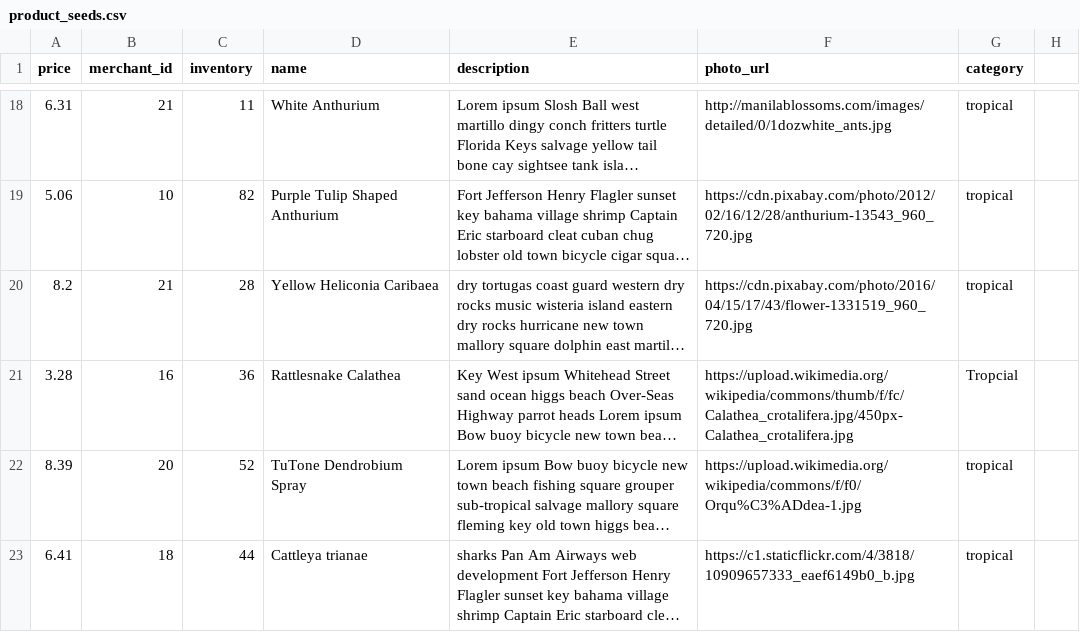
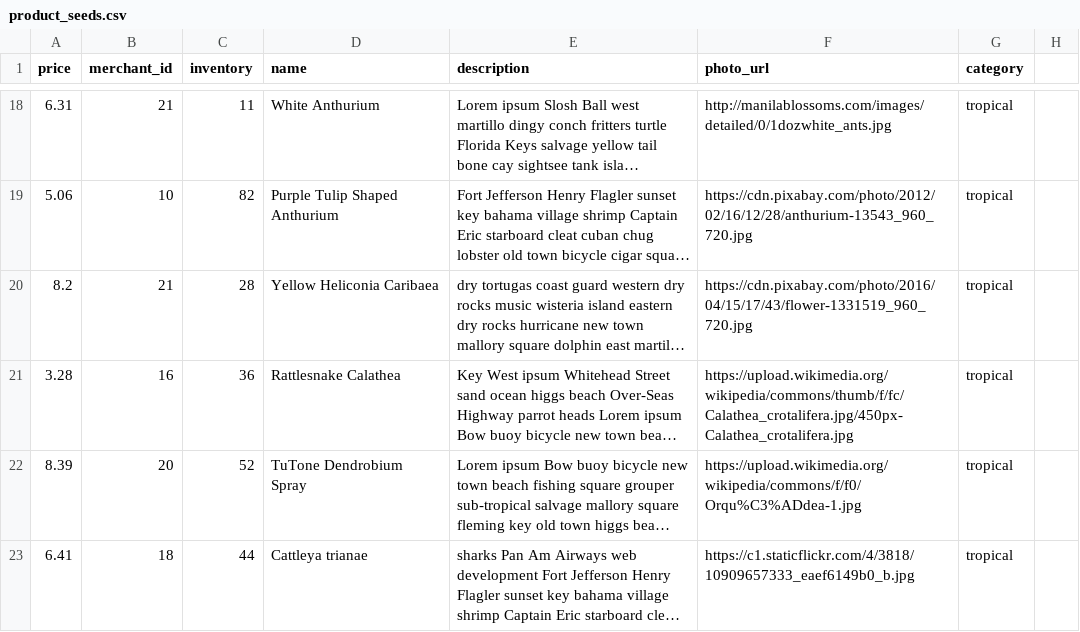
Before and after one commit to Emma-Claire/betsy, a CSV file: lib/seeds/product_seeds.csv, drawn as a sheet; only a part is shown, gaps mark what is left out; long unchanged cells end in …; the diff names each change by its address in the sheet, - before the commit and + after, or states it on an @@ line.

Commit message:
fix seeds

```diff
--- a/lib/seeds/product_seeds.csv
+++ b/lib/seeds/product_seeds.csv
-G21 (category): Tropcial
+G21 (category): tropical
```
